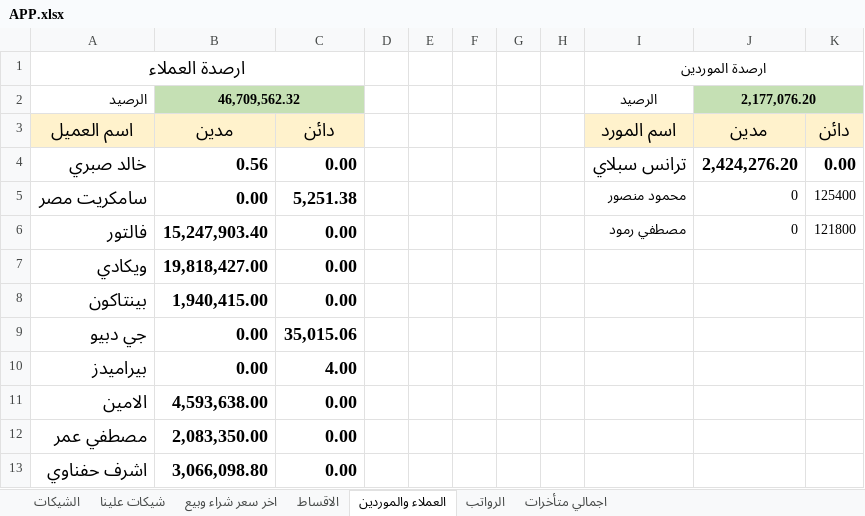
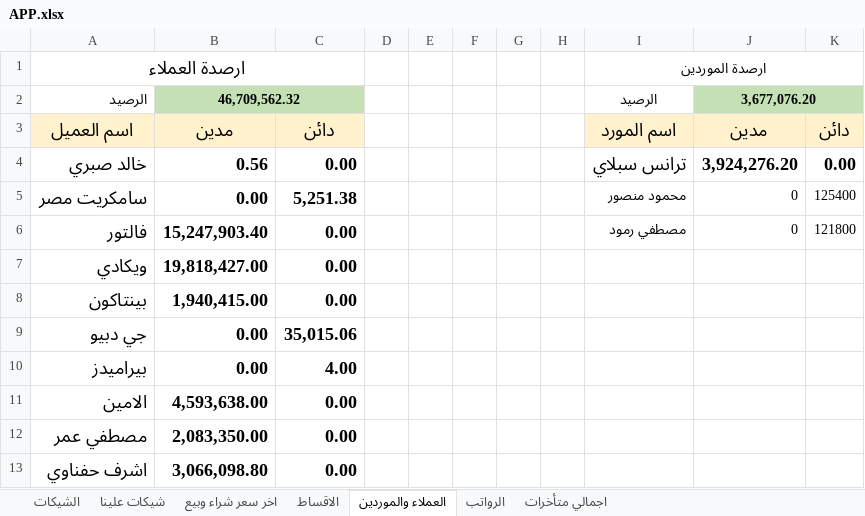
Before and after one commit to ah7306771-lang/ChillOut-Construction-app, an Excel workbook: APP.xlsx, sheet العملاء والموردين, drawn as a sheet; values as stored, in another font and other column widths than the file's, no borders; the diff names each change by its address in the sheet, - before the commit and + after, or states it on an @@ line.

Commit message:
Auto-update APP.xlsx from Excel

```diff
--- a/APP.xlsx (sheet العملاء والموردين)
+++ b/APP.xlsx (sheet العملاء والموردين)
-J2: 2,177,076.20
+J2: 3,677,076.20
-J4: 2,424,276.20
+J4: 3,924,276.20
```
